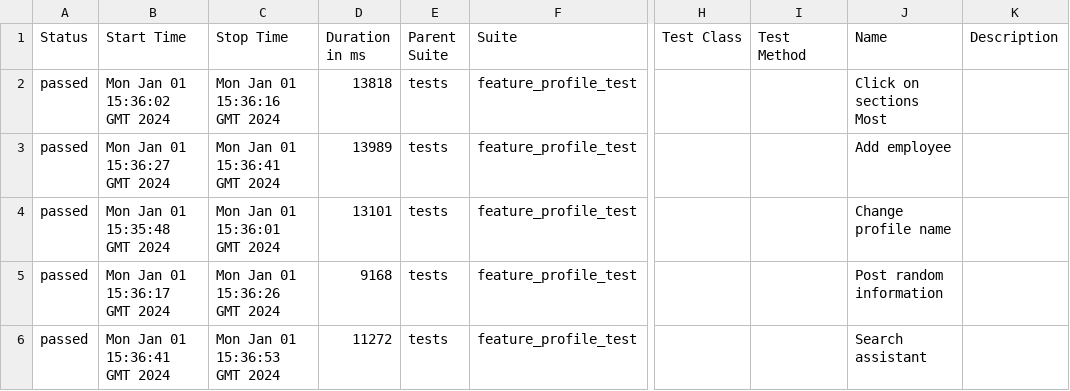
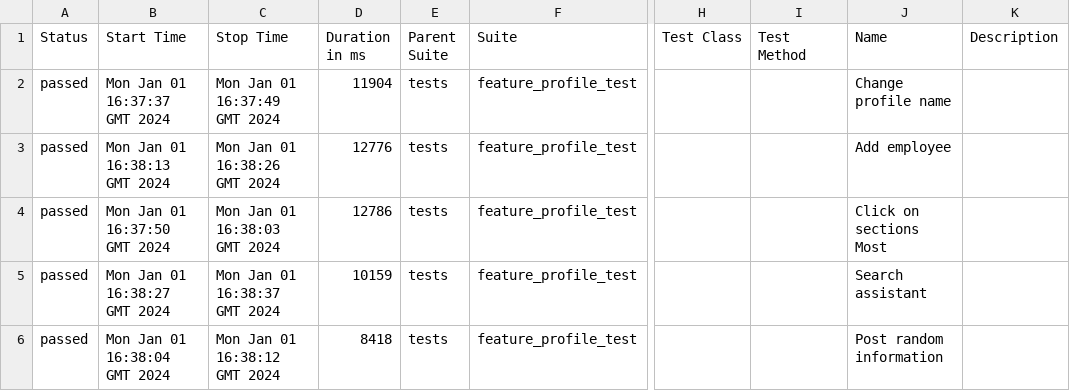
Before and after one commit to Roman1599/petrov-main, a CSV file: data/suites.csv, drawn as a sheet; only a part is shown, gaps mark what is left out; the diff names each change by its address in the sheet, - before the commit and + after, or states it on an @@ line.

```diff
--- a/data/suites.csv
+++ b/data/suites.csv
-B2 (Start Time): Mon Jan 01 15:36:02 GMT 2024
+B2 (Start Time): Mon Jan 01 16:37:37 GMT 2024
-C2 (Stop Time): Mon Jan 01 15:36:16 GMT 2024
+C2 (Stop Time): Mon Jan 01 16:37:49 GMT 2024
-D2 (Duration in ms): 13818
+D2 (Duration in ms): 11904
-J2 (Name): Click on sections Most
+J2 (Name): Change profile name
-B3 (Start Time): Mon Jan 01 15:36:27 GMT 2024
+B3 (Start Time): Mon Jan 01 16:38:13 GMT 2024
-C3 (Stop Time): Mon Jan 01 15:36:41 GMT 2024
+C3 (Stop Time): Mon Jan 01 16:38:26 GMT 2024
-D3 (Duration in ms): 13989
+D3 (Duration in ms): 12776
-B4 (Start Time): Mon Jan 01 15:35:48 GMT 2024
+B4 (Start Time): Mon Jan 01 16:37:50 GMT 2024
-C4 (Stop Time): Mon Jan 01 15:36:01 GMT 2024
+C4 (Stop Time): Mon Jan 01 16:38:03 GMT 2024
-D4 (Duration in ms): 13101
+D4 (Duration in ms): 12786
-J4 (Name): Change profile name
+J4 (Name): Click on sections Most
-B5 (Start Time): Mon Jan 01 15:36:17 GMT 2024
+B5 (Start Time): Mon Jan 01 16:38:27 GMT 2024
-C5 (Stop Time): Mon Jan 01 15:36:26 GMT 2024
+C5 (Stop Time): Mon Jan 01 16:38:37 GMT 2024
-D5 (Duration in ms): 9168
+D5 (Duration in ms): 10159
-J5 (Name): Post random information
+J5 (Name): Search assistant
-B6 (Start Time): Mon Jan 01 15:36:41 GMT 2024
+B6 (Start Time): Mon Jan 01 16:38:04 GMT 2024
-C6 (Stop Time): Mon Jan 01 15:36:53 GMT 2024
+C6 (Stop Time): Mon Jan 01 16:38:12 GMT 2024
-D6 (Duration in ms): 11272
+D6 (Duration in ms): 8418
-J6 (Name): Search assistant
+J6 (Name): Post random information
```
Also changed, not shown: 36 other files.
